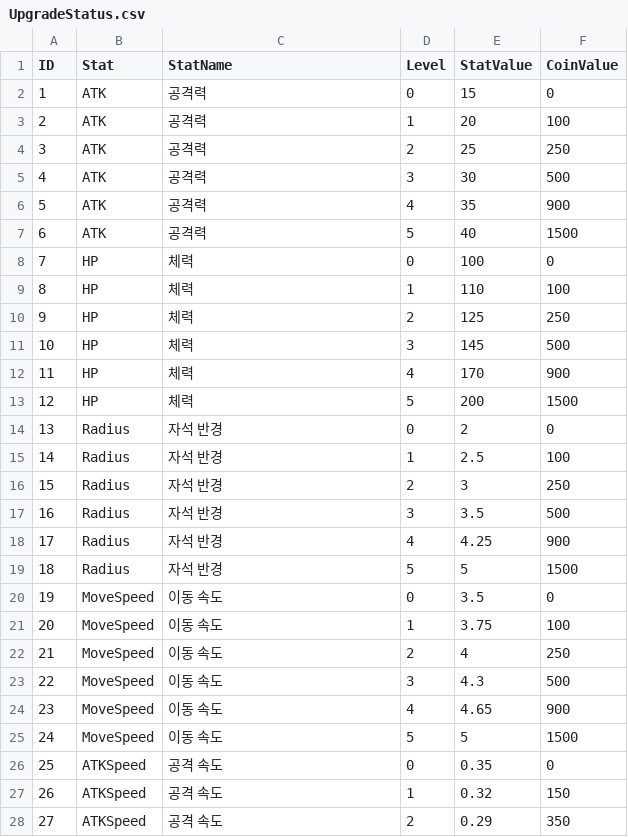
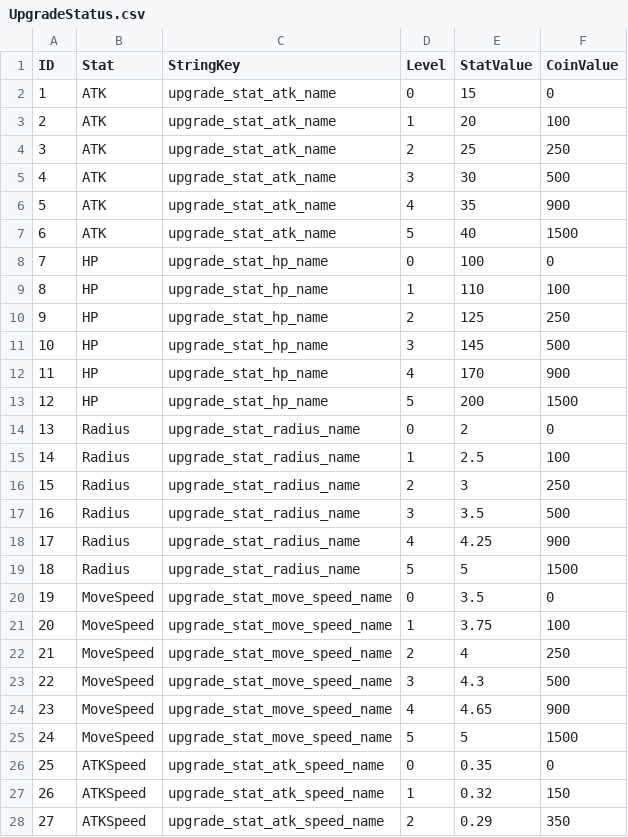
Before and after one commit to ddlwngh-cmd/yuriringproject, a CSV file: Assets/Resources/UpgradeStatus.csv, drawn as a sheet; only a part is shown; the diff covers the shown part only.

```diff
--- a/Assets/Resources/UpgradeStatus.csv
+++ b/Assets/Resources/UpgradeStatus.csv
@@ -1,28 +1,28 @@
-ID,Stat,StatName,Level,StatValue,CoinValue
-1,ATK,공격력,0,15,0
-2,ATK,공격력,1,20,100
-3,ATK,공격력,2,25,250
-4,ATK,공격력,3,30,500
-5,ATK,공격력,4,35,900
-6,ATK,공격력,5,40,1500
-7,HP,체력,0,100,0
-8,HP,체력,1,110,100
-9,HP,체력,2,125,250
-10,HP,체력,3,145,500
-11,HP,체력,4,170,900
-12,HP,체력,5,200,1500
-13,Radius,자석 반경,0,2,0
-14,Radius,자석 반경,1,2.5,100
-15,Radius,자석 반경,2,3,250
-16,Radius,자석 반경,3,3.5,500
-17,Radius,자석 반경,4,4.25,900
-18,Radius,자석 반경,5,5,1500
-19,MoveSpeed,이동 속도,0,3.5,0
-20,MoveSpeed,이동 속도,1,3.75,100
-21,MoveSpeed,이동 속도,2,4,250
-22,MoveSpeed,이동 속도,3,4.3,500
-23,MoveSpeed,이동 속도,4,4.65,900
-24,MoveSpeed,이동 속도,5,5,1500
-25,ATKSpeed,공격 속도,0,0.35,0
-26,ATKSpeed,공격 속도,1,0.32,150
-27,ATKSpeed,공격 속도,2,0.29,350
+ID,Stat,StringKey,Level,StatValue,CoinValue
+1,ATK,upgrade_stat_atk_name,0,15,0
+2,ATK,upgrade_stat_atk_name,1,20,100
+3,ATK,upgrade_stat_atk_name,2,25,250
+4,ATK,upgrade_stat_atk_name,3,30,500
+5,ATK,upgrade_stat_atk_name,4,35,900
+6,ATK,upgrade_stat_atk_name,5,40,1500
+7,HP,upgrade_stat_hp_name,0,100,0
+8,HP,upgrade_stat_hp_name,1,110,100
+9,HP,upgrade_stat_hp_name,2,125,250
+10,HP,upgrade_stat_hp_name,3,145,500
+11,HP,upgrade_stat_hp_name,4,170,900
+12,HP,upgrade_stat_hp_name,5,200,1500
+13,Radius,upgrade_stat_radius_name,0,2,0
+14,Radius,upgrade_stat_radius_name,1,2.5,100
+15,Radius,upgrade_stat_radius_name,2,3,250
+16,Radius,upgrade_stat_radius_name,3,3.5,500
+17,Radius,upgrade_stat_radius_name,4,4.25,900
+18,Radius,upgrade_stat_radius_name,5,5,1500
+19,MoveSpeed,upgrade_stat_move_speed_name,0,3.5,0
+20,MoveSpeed,upgrade_stat_move_speed_name,1,3.75,100
+21,MoveSpeed,upgrade_stat_move_speed_name,2,4,250
+22,MoveSpeed,upgrade_stat_move_speed_name,3,4.3,500
+23,MoveSpeed,upgrade_stat_move_speed_name,4,4.65,900
+24,MoveSpeed,upgrade_stat_move_speed_name,5,5,1500
+25,ATKSpeed,upgrade_stat_atk_speed_name,0,0.35,0
+26,ATKSpeed,upgrade_stat_atk_speed_name,1,0.32,150
+27,ATKSpeed,upgrade_stat_atk_speed_name,2,0.29,350
```
Also changed, not shown: 15 edited cells elsewhere in this file, Assets/Resources/LevelUpCard.csv, 21 other files.
